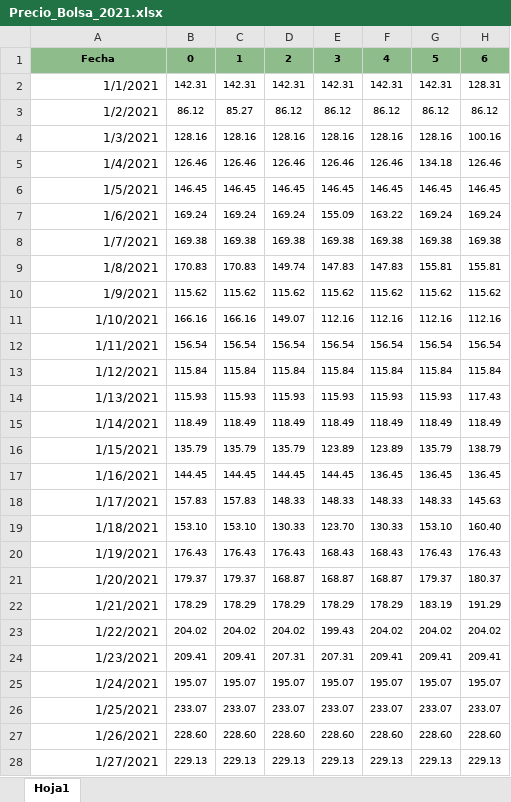
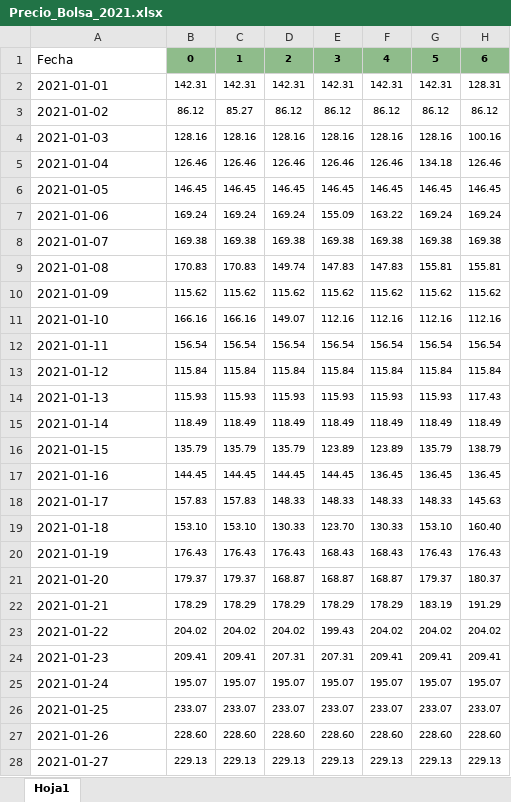
Before and after one commit to mvgaona/Proyecto-final-MEcA-4107, an Excel workbook: Datos/Precio_Bolsa_2021.xlsx, sheet Hoja1, drawn as a sheet; only a part is shown; values as stored, in another font and other column widths than the file's, no borders; conditional formats not drawn; the diff covers the shown part only; the diff names each change by its address in the sheet, - before the commit and + after, or states it on an @@ line.

```diff
--- a/Datos/Precio_Bolsa_2021.xlsx (sheet Hoja1)
+++ b/Datos/Precio_Bolsa_2021.xlsx (sheet Hoja1)
@@ A1 fill: #8FBC8B → none, bold: on → off, text size: larger, alignment: center → left @@
-A2: 1/1/2021
+A2: 2021-01-01
-A3: 1/2/2021
+A3: 2021-01-02
-A4: 1/3/2021
+A4: 2021-01-03
-A5: 1/4/2021
+A5: 2021-01-04
-A6: 1/5/2021
+A6: 2021-01-05
-A7: 1/6/2021
+A7: 2021-01-06
-A8: 1/7/2021
+A8: 2021-01-07
-A9: 1/8/2021
+A9: 2021-01-08
-A10: 1/9/2021
+A10: 2021-01-09
-A11: 1/10/2021
+A11: 2021-01-10
-A12: 1/11/2021
+A12: 2021-01-11
-A13: 1/12/2021
+A13: 2021-01-12
-A14: 1/13/2021
+A14: 2021-01-13
-A15: 1/14/2021
+A15: 2021-01-14
-A16: 1/15/2021
+A16: 2021-01-15
-A17: 1/16/2021
+A17: 2021-01-16
-A18: 1/17/2021
+A18: 2021-01-17
-A19: 1/18/2021
+A19: 2021-01-18
-A20: 1/19/2021
+A20: 2021-01-19
-A21: 1/20/2021
+A21: 2021-01-20
-A22: 1/21/2021
+A22: 2021-01-21
-A23: 1/22/2021
+A23: 2021-01-22
-A24: 1/23/2021
+A24: 2021-01-23
-A25: 1/24/2021
+A25: 2021-01-24
-A26: 1/25/2021
+A26: 2021-01-25
-A27: 1/26/2021
+A27: 2021-01-26
-A28: 1/27/2021
+A28: 2021-01-27
```
Also changed, not shown: 338 edited cells elsewhere in this sheet, 1 other file.
